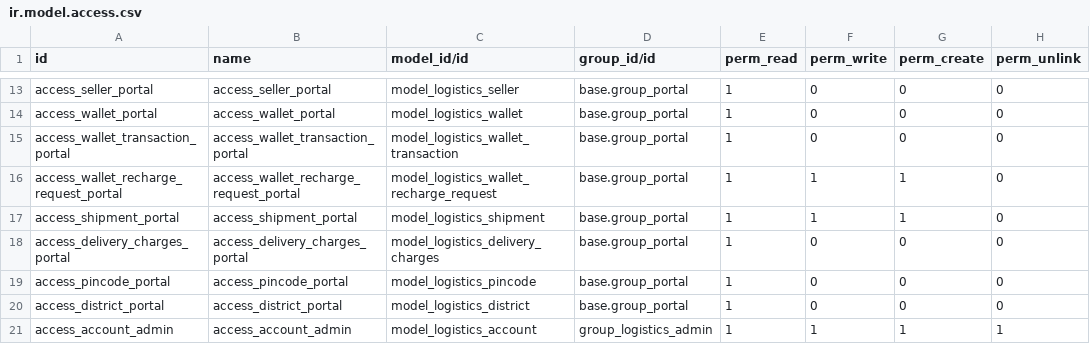
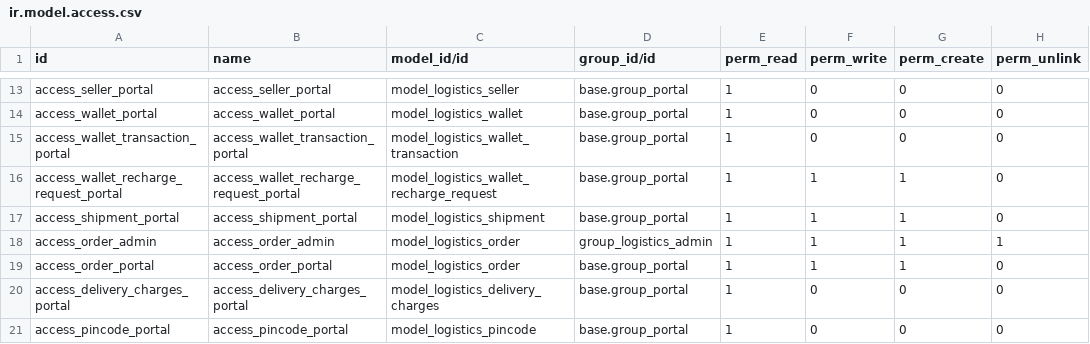
Before and after one commit to odoocrafts/keralariders_odoo_addons, a CSV file: keralariders_logistics/security/ir.model.access.csv, drawn as a sheet; only a part is shown, gaps mark what is left out; the shorter side is filled out with more unchanged rows.

Commit message:
Implement new Order structure for grouping shipments

```diff
--- a/keralariders_logistics/security/ir.model.access.csv
+++ b/keralariders_logistics/security/ir.model.access.csv
@@ -17,2 +17,4 @@ access_wallet_recharge_request_portal,access_wallet_recharge_request_portal,mode
 access_shipment_portal,access_shipment_portal,model_logistics_shipment,base.group_portal,1,1,1,0
+access_order_admin,access_order_admin,model_logistics_order,group_logistics_admin,1,1,1,1
+access_order_portal,access_order_portal,model_logistics_order,base.group_portal,1,1,1,0
 access_delivery_charges_portal,access_delivery_charges_portal,model_logistics_delivery_charges,base.group_portal,1,0,0,0
```
Also changed, not shown: 13 other files.
